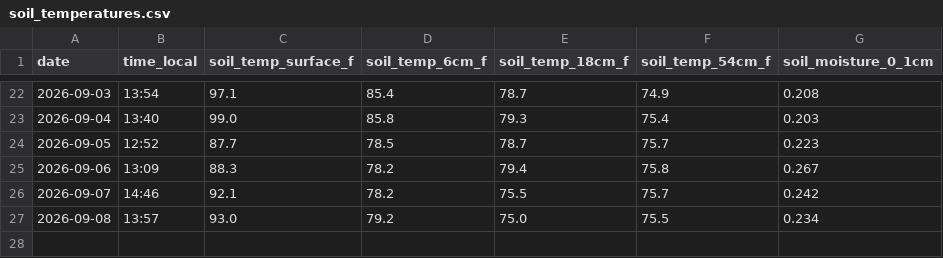
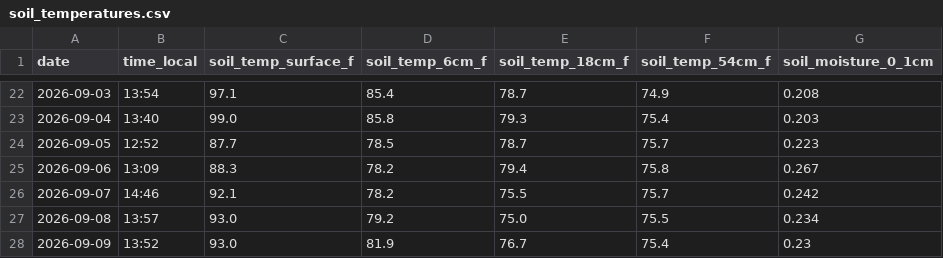
Before and after one commit to kickedup/soil-temp-tracker, a CSV file: data/soil_temperatures.csv, drawn as a sheet; only a part is shown, gaps mark what is left out; the diff names each change by its address in the sheet, - before the commit and + after, or states it on an @@ line.

```diff
--- a/data/soil_temperatures.csv
+++ b/data/soil_temperatures.csv
+row 28: 2026-09-09 | 13:52 | 93.0 | 81.9 | 76.7 | 75.4 | 0.23
```
